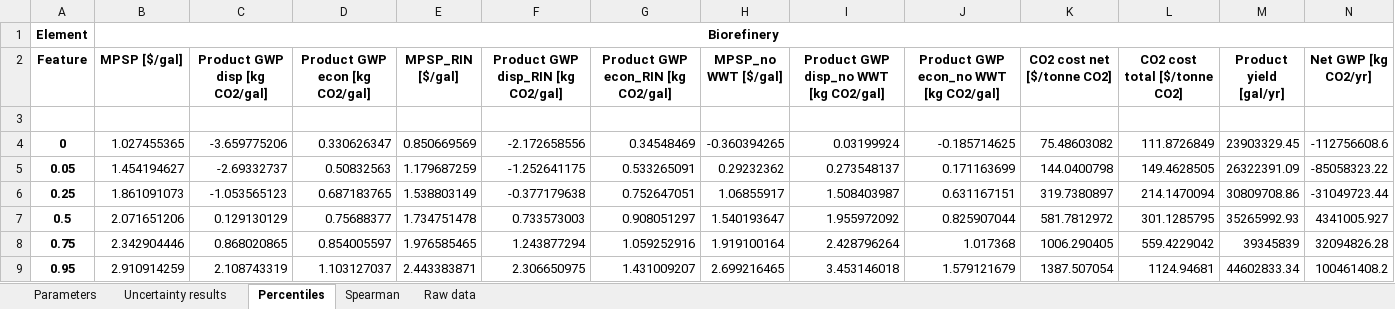
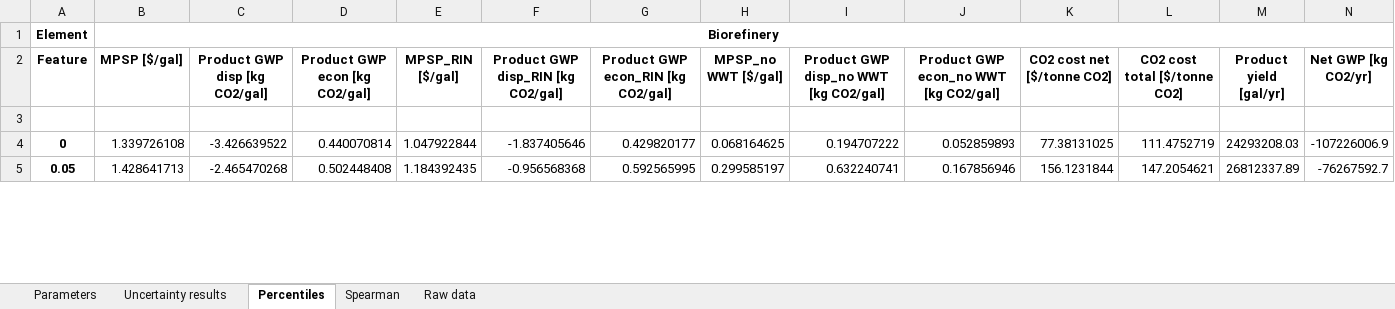
Before and after one commit to yalinli2/biorefinery-WWT-archived-results, an Excel workbook: BMPs/70/oc2g_new_100.xlsx, sheet Percentiles, drawn as a sheet; only a part is shown; values as stored, in another font and other column widths than the file's, no borders; removed rows and columns are numbered as before the commit, all else as after; rows hold the shown columns only; the diff covers the shown part only; the diff names each change by its address in the sheet, - before the commit and + after, or states it on an @@ line.

```diff
--- a/BMPs/70/oc2g_new_100.xlsx (sheet Percentiles)
+++ b/BMPs/70/oc2g_new_100.xlsx (sheet Percentiles)
-B4 (MPSP [$/gal]): 1.027455365
+B4 (MPSP [$/gal]): 1.339726108
-C4 (Product GWP disp [kg CO2/gal]): -3.659775206
+C4 (Product GWP disp [kg CO2/gal]): -3.426639522
-D4 (Product GWP econ [kg CO2/gal]): 0.330626347
+D4 (Product GWP econ [kg CO2/gal]): 0.440070814
-E4 (MPSP_RIN [$/gal]): 0.850669569
+E4 (MPSP_RIN [$/gal]): 1.047922844
-F4: -2.172658556
+F4: -1.837405646
-G4: 0.34548469
+G4: 0.429820177
-H4 (MPSP_no WWT [$/gal]): -0.360394265
+H4 (MPSP_no WWT [$/gal]): 0.068164625
-I4: 0.03199924
+I4: 0.194707222
-J4: -0.185714625
+J4: 0.052859893
-K4 (CO2 cost net [$/tonne CO2]): 75.48603082
+K4 (CO2 cost net [$/tonne CO2]): 77.38131025
-L4 (CO2 cost total [$/tonne CO2]): 111.8726849
+L4 (CO2 cost total [$/tonne CO2]): 111.4752719
-M4 (Product yield [gal/yr]): 23903329.45
+M4 (Product yield [gal/yr]): 24293208.03
-N4 (Net GWP [kg CO2/yr]): -112756608.6
+N4 (Net GWP [kg CO2/yr]): -107226006.9
-B5 (MPSP [$/gal]): 1.454194627
+B5 (MPSP [$/gal]): 1.428641713
-C5 (Product GWP disp [kg CO2/gal]): -2.69332737
+C5 (Product GWP disp [kg CO2/gal]): -2.465470268
-D5 (Product GWP econ [kg CO2/gal]): 0.50832563
+D5 (Product GWP econ [kg CO2/gal]): 0.502448408
-E5 (MPSP_RIN [$/gal]): 1.179687259
+E5 (MPSP_RIN [$/gal]): 1.184392435
-F5: -1.252641175
+F5: -0.956568368
-G5: 0.533265091
+G5: 0.592565995
-H5 (MPSP_no WWT [$/gal]): 0.29232362
+H5 (MPSP_no WWT [$/gal]): 0.299585197
-I5: 0.273548137
+I5: 0.632240741
-J5: 0.171163699
+J5: 0.167856946
-K5 (CO2 cost net [$/tonne CO2]): 144.0400798
+K5 (CO2 cost net [$/tonne CO2]): 156.1231844
-L5 (CO2 cost total [$/tonne CO2]): 149.4628505
+L5 (CO2 cost total [$/tonne CO2]): 147.2054621
-M5 (Product yield [gal/yr]): 26322391.09
+M5 (Product yield [gal/yr]): 26812337.89
-N5 (Net GWP [kg CO2/yr]): -85058323.22
+N5 (Net GWP [kg CO2/yr]): -76267592.7
-row 6: 0.25 | 1.861091073 | -1.053565123 | 0.687183765 | 1.538803149 | -0.377179638 | 0.752647051 | 1.06855917 | 1.508403987 | 0.631167151 | 319.7380897 | 214.1470094 | 30809708.86 | -31049723.44
-row 7: 0.5 | 2.071651206 | 0.129130129 | 0.75688377 | 1.734751478 | 0.733573003 | 0.908051297 | 1.540193647 | 1.955972092 | 0.825907044 | 581.7812972 | 301.1285795 | 35265992.93 | 4341005.927
-row 8: 0.75 | 2.342904446 | 0.868020865 | 0.854005597 | 1.976585465 | 1.243877294 | 1.059252916 | 1.919100164 | 2.428796264 | 1.017368 | 1006.290405 | 559.4229042 | 39345839 | 32094826.28
-row 9: 0.95 | 2.910914259 | 2.108743319 | 1.103127037 | 2.443383871 | 2.306650975 | 1.431009207 | 2.699216465 | 3.453146018 | 1.579121679 | 1387.507054 | 1124.94681 | 44602833.34 | 100461408.2
```
Also changed, not shown: 5 added rows, 1 removed row and 60 edited cells elsewhere in this sheet, sheet Uncertainty results, sheet Raw data, sheet Spearman, sheet Parameters, BMPs/50/oc2g_new_100.xlsx, BMPs/50/sc2g_new_100.xlsx, 45 other files.
